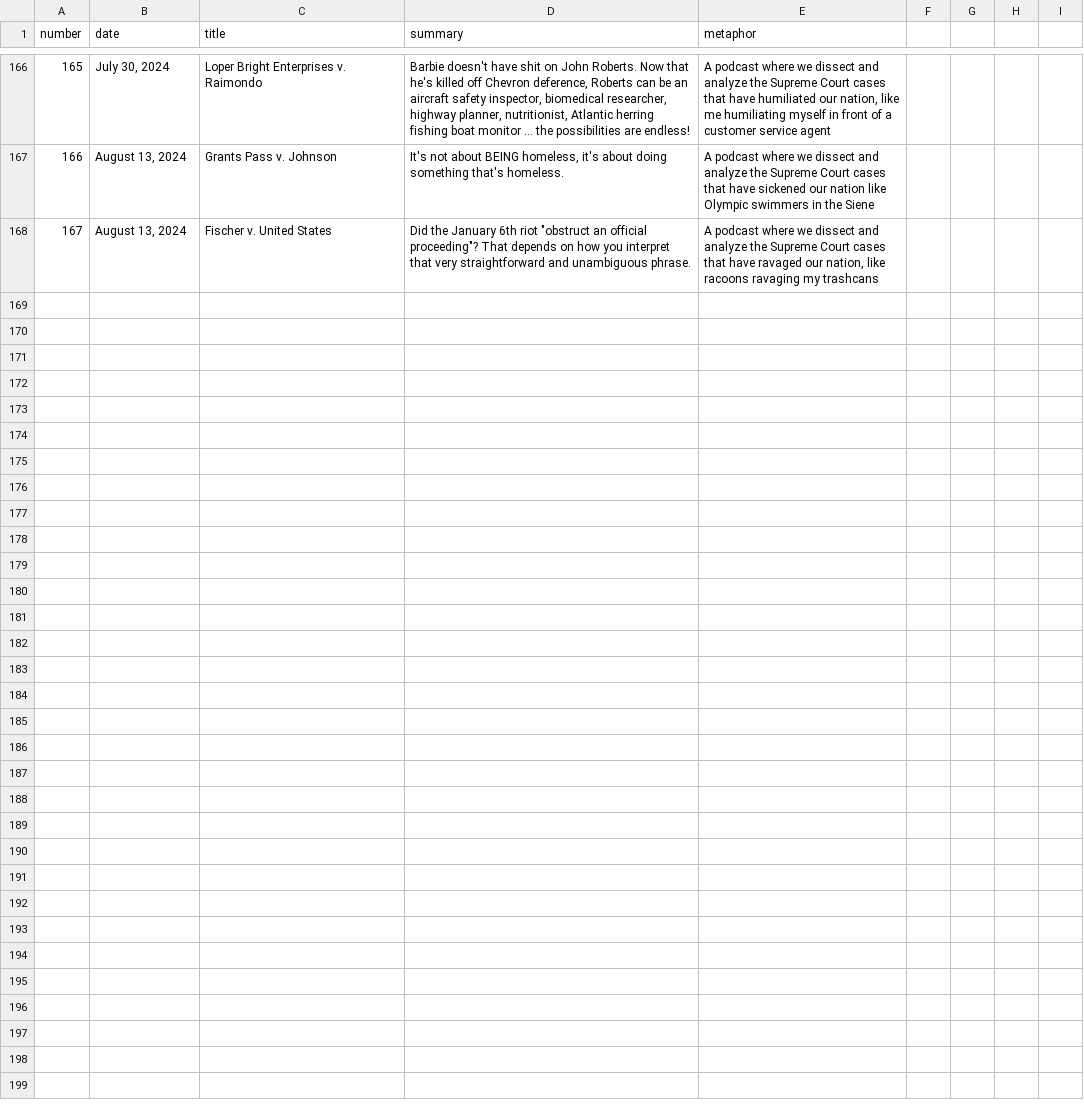
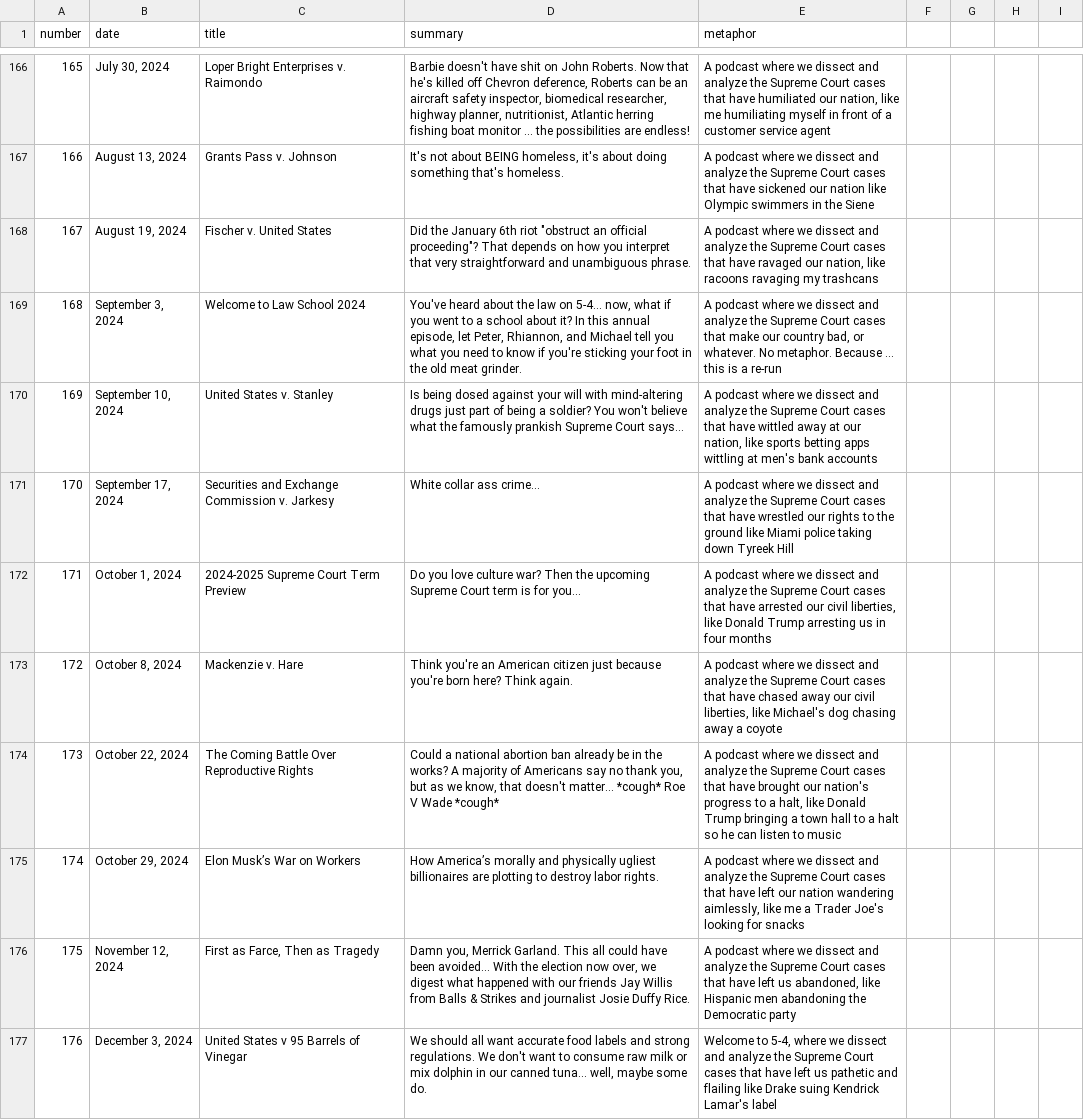
Before and after one commit to MurphyPone/fivefourpod-website, a CSV file: scripts/episode_info.csv, drawn as a sheet; only a part is shown, gaps mark what is left out.

Commit message:
added 6 months worth of episodes

```diff
--- a/scripts/episode_info.csv
+++ b/scripts/episode_info.csv
@@ -167,2 +167,11 @@ number,date,title,summary,metaphor
 166,"August 13, 2024","Grants Pass v. Johnson","It's not about BEING homeless, it's about doing something that's homeless.","A podcast where we dissect and analyze the Supreme Court cases that have sickened our nation like Olympic swimmers in the Siene"
-167,"August 13, 2024","Fischer v. United States","Did the January 6th riot ""obstruct an official proceeding""? That depends on how you interpret that very straightforward and unambiguous phrase.","A podcast where we dissect and analyze the Supreme Court cases that have ravaged our nation, like racoons ravaging my trashcans"
+167,"August 19, 2024","Fischer v. United States","Did the January 6th riot ""obstruct an official proceeding""? That depends on how you interpret that very straightforward and unambiguous phrase.","A podcast where we dissect and analyze the Supreme Court cases that have ravaged our nation, like racoons ravaging my trashcans"
+168,"September 3, 2024","Welcome to Law School 2024","You've heard about the law on 5-4… now, what if you went to a school about it? In this annual episode, let Peter, Rhiannon, and Michael tell you what you need to know if you're sticking your foot in the old meat grinder.","A podcast where we dissect and analyze the Supreme Court cases that make our country bad, or whatever. No metaphor. Because ... this is a re-run"
+169,"September 10, 2024","United States v. Stanley","Is being dosed against your will with mind-altering drugs just part of being a soldier? You won't believe what the famously prankish Supreme Court says...","A podcast where we dissect and analyze the Supreme Court cases that have wittled away at our nation, like sports betting apps wittling at men's bank accounts"
+170,"September 17, 2024","Securities and Exchange Commission v. Jarkesy","White collar ass crime...","A podcast where we dissect and analyze the Supreme Court cases that have wrestled our rights to the ground like  Miami police taking down Tyreek Hill"
+171,"October 1, 2024","2024-2025 Supreme Court Term Preview","Do you love culture war? Then the upcoming Supreme Court term is for you...","A podcast where we dissect and analyze the Supreme Court cases that have arrested our civil liberties, like Donald Trump arresting us in four months"
+172,"October 8, 2024","Mackenzie v. Hare","Think you're an American citizen just because you're born here? Think again.","A podcast where we dissect and analyze the Supreme Court cases that have chased away our civil liberties, like Michael's dog chasing away a coyote"
+173,"October 22, 2024","The Coming Battle Over Reproductive Rights","Could a national abortion ban already be in the works? A majority of Americans say no thank you, but as we know, that doesn't matter... *cough* Roe V Wade *cough*","A podcast where we dissect and analyze the Supreme Court cases that have brought our nation's progress to a halt, like Donald Trump bringing a town hall to a halt so he can listen to music"
+174,"October 29, 2024","Elon Musk’s War on Workers","How America’s morally and physically ugliest billionaires are plotting to destroy labor rights.","A podcast where we dissect and analyze the Supreme Court cases that have left our nation wandering aimlessly, like me a Trader Joe's looking for snacks"
+175,"November 12, 2024","First as Farce, Then as Tragedy","Damn you, Merrick Garland. This all could have been avoided... With the election now over, we digest what happened with our friends Jay Willis from Balls & Strikes and journalist Josie Duffy Rice.","A podcast where we dissect and analyze the Supreme Court cases that have left us abandoned, like Hispanic men abandoning the Democratic party"
+176,"December 3, 2024","United States v 95 Barrels of Vinegar","We should all want accurate food labels and strong regulations. We don't want to consume raw milk or mix dolphin in our canned tuna... well, maybe some do.","Welcome to 5-4, where we dissect and analyze the Supreme Court cases that have left us pathetic and flailing like Drake suing Kendrick Lamar's label"
```
Also changed, not shown: 12 other files.
